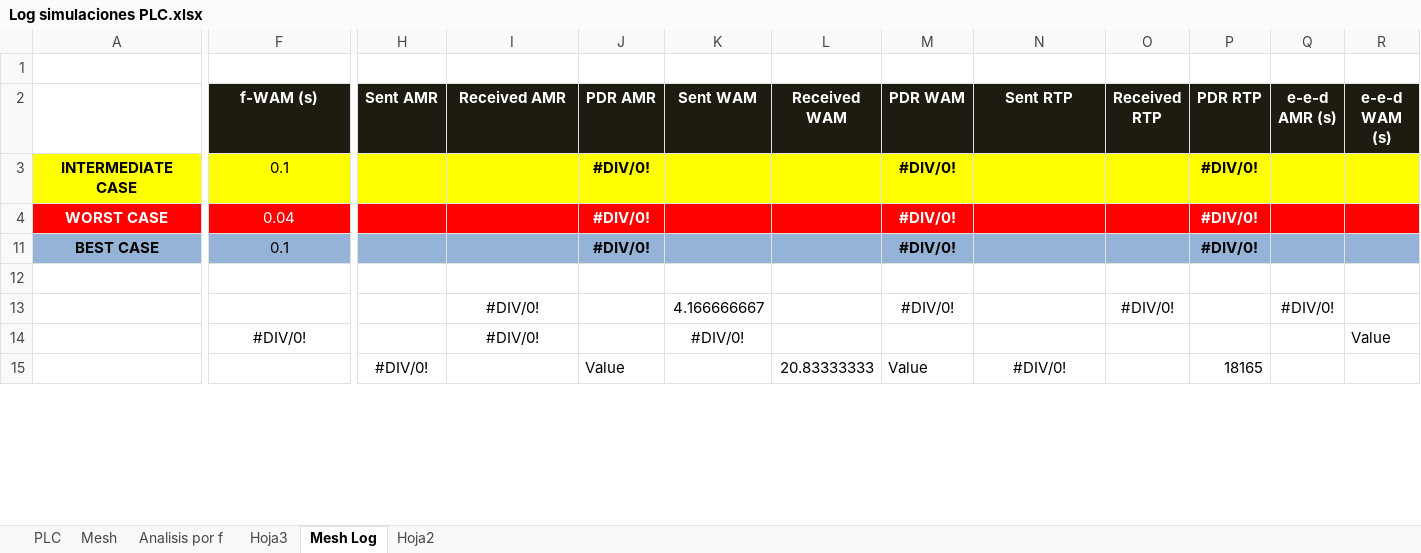
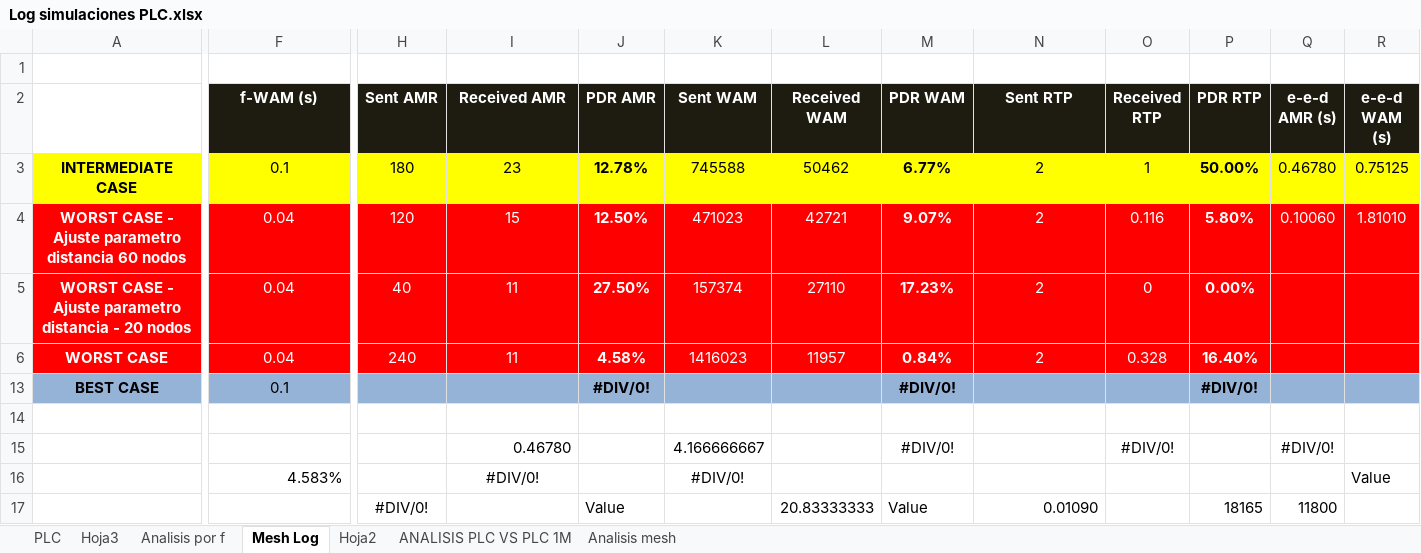
Before and after one commit to scespedesu/amiproject2014, an Excel workbook: SurveyFiles/Log simulaciones PLC.xlsx, sheet Mesh Log, drawn as a sheet; only a part is shown, gaps mark what is left out; values as stored, in another font and other column widths than the file's, no borders; addresses are those after the commit; rows hold the shown columns only; the diff covers the shown part only; the diff names each change by its address in the sheet, - before the commit and + after, or states it on an @@ line.

```diff
--- a/SurveyFiles/Log simulaciones PLC.xlsx (sheet Mesh Log)
+++ b/SurveyFiles/Log simulaciones PLC.xlsx (sheet Mesh Log)
-sheet tab: Mesh
+sheet tab: ANALISIS PLC VS PLC 1M
+sheet tab: Analisis mesh
@@ sheet tab order changed: PLC | Hoja3 | Analisis por f | Mesh Log | Hoja2 | ANALISIS PLC VS PLC 1M | Analisis mesh @@
-H3 (Sent AMR): (empty)
+H3 (Sent AMR): 180
-I3 (Received AMR): (empty)
+I3 (Received AMR): 23
-J3 (PDR AMR): #DIV/0!
+J3 (PDR AMR): 12.78%
-K3 (Sent WAM): (empty)
+K3 (Sent WAM): 745588
-L3 (Received WAM): (empty)
+L3 (Received WAM): 50462
-M3 (PDR WAM): #DIV/0!
+M3 (PDR WAM): 6.77%
-N3 (Sent RTP): (empty)
+N3 (Sent RTP): 2
-O3 (Received RTP): (empty)
+O3 (Received RTP): 1
-P3 (PDR RTP): #DIV/0!
+P3 (PDR RTP): 50.00%
-Q3 (e-e-d AMR (s)): (empty)
+Q3 (e-e-d AMR (s)): 0.46780
-R3 (e-e-d WAM (s)): (empty)
+R3 (e-e-d WAM (s)): 0.75125
+row 4: WORST CASE - Ajuste parametro distancia 60 nodos | 0.04 | 120 | 15 | 12.50% | 471023 | 42721 | 9.07% | 2 | 0.116 | 5.80% | 0.10060 | 1.81010
+row 5: WORST CASE - Ajuste parametro distancia - 20 nodos | 0.04 | 40 | 11 | 27.50% | 157374 | 27110 | 17.23% | 2 | 0 | 0.00%
-H6 (Sent AMR): (empty)
+H6 (Sent AMR): 240
-I6 (Received AMR): (empty)
+I6 (Received AMR): 11
-J6 (PDR AMR): #DIV/0!
+J6 (PDR AMR): 4.58%
-K6 (Sent WAM): (empty)
+K6 (Sent WAM): 1416023
-L6 (Received WAM): (empty)
+L6 (Received WAM): 11957
-M6 (PDR WAM): #DIV/0!
+M6 (PDR WAM): 0.84%
-N6 (Sent RTP): (empty)
+N6 (Sent RTP): 2
-O6 (Received RTP): (empty)
+O6 (Received RTP): 0.328
-P6 (PDR RTP): #DIV/0!
+P6 (PDR RTP): 16.40%
-I15 (Received AMR): #DIV/0!
+I15 (Received AMR): 0.46780
-I15 alignment: center
+I15 alignment: right
-F16 (f-WAM (s)): #DIV/0!
+F16 (f-WAM (s)): 4.583%
-F16 alignment: center
+F16 alignment: right
-N17 (Sent RTP): #DIV/0!
+N17 (Sent RTP): 0.01090
-N17 alignment: center
+N17 alignment: right
-Q17 (e-e-d AMR (s)): (empty)
+Q17 (e-e-d AMR (s)): 11800
```
Also changed, not shown: 14 added rows, 14 removed rows, 133 edited cells and cell formats elsewhere in this sheet, sheet PLC, sheet Analisis por f, formulas that keep their value, charts or pictures, 1 other file.
